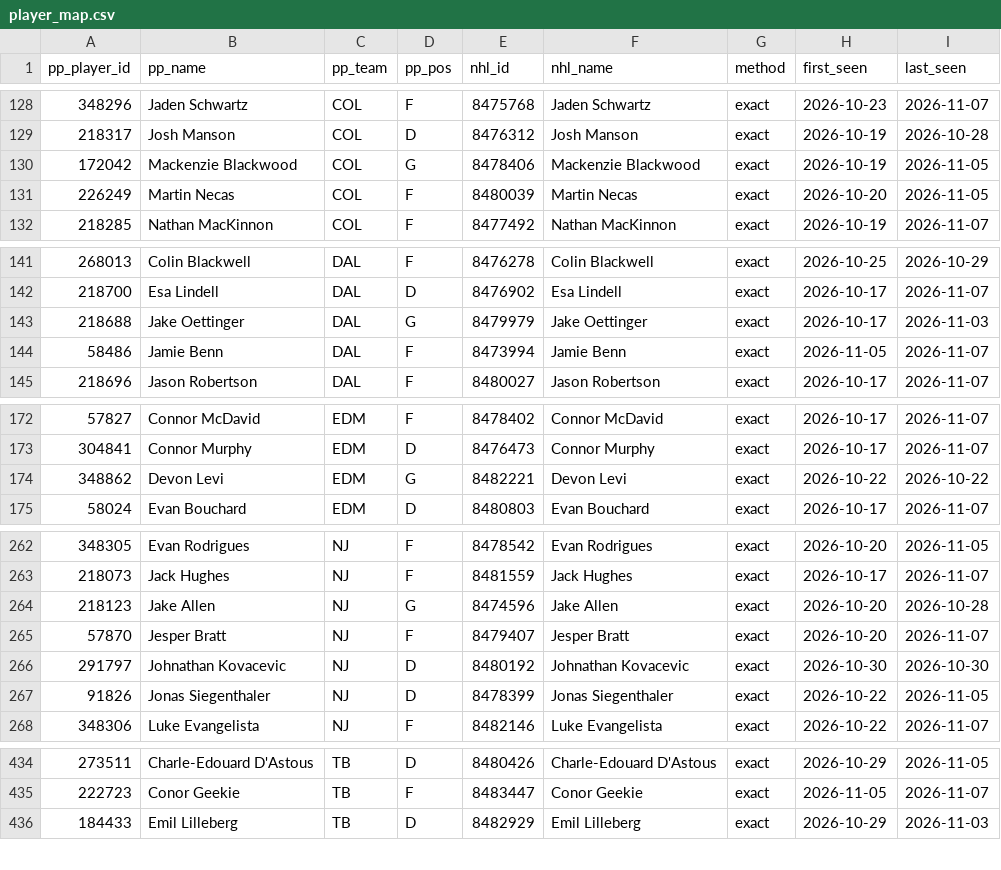
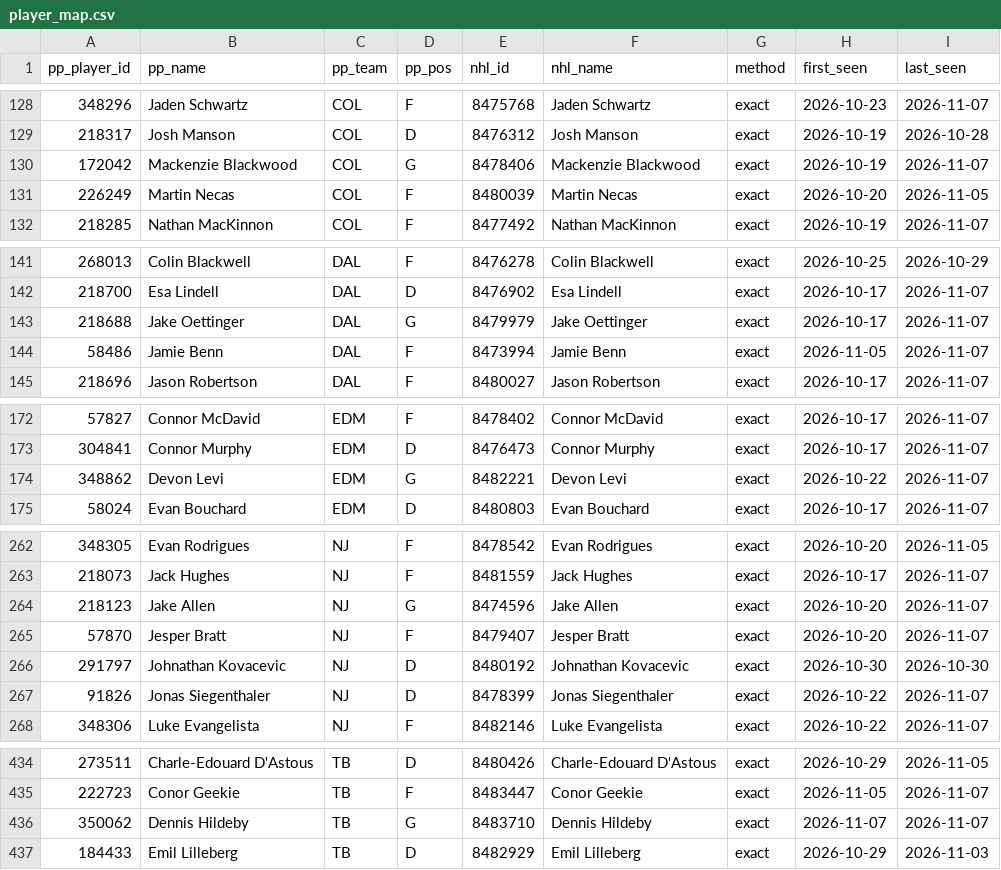
Before and after one commit to mileswilliams08/NHL-prop-model, a CSV file: data/player_map.csv, drawn as a sheet; only a part is shown, gaps mark what is left out; the diff covers the shown part only.

```diff
--- a/data/player_map.csv
+++ b/data/player_map.csv
@@ -129,3 +129,3 @@ pp_player_id,pp_name,pp_team,pp_pos,nhl_id,nhl_name,method,first_seen,last_seen
 218317,Josh Manson,COL,D,8476312,Josh Manson,exact,2026-10-19,2026-10-28
-172042,Mackenzie Blackwood,COL,G,8478406,Mackenzie Blackwood,exact,2026-10-19,2026-11-05
+172042,Mackenzie Blackwood,COL,G,8478406,Mackenzie Blackwood,exact,2026-10-19,2026-11-07
 226249,Martin Necas,COL,F,8480039,Martin Necas,exact,2026-10-20,2026-11-05
@@ -142,3 +142,3 @@ pp_player_id,pp_name,pp_team,pp_pos,nhl_id,nhl_name,method,first_seen,last_seen
 218700,Esa Lindell,DAL,D,8476902,Esa Lindell,exact,2026-10-17,2026-11-07
-218688,Jake Oettinger,DAL,G,8479979,Jake Oettinger,exact,2026-10-17,2026-11-03
+218688,Jake Oettinger,DAL,G,8479979,Jake Oettinger,exact,2026-10-17,2026-11-07
 58486,Jamie Benn,DAL,F,8473994,Jamie Benn,exact,2026-11-05,2026-11-07
@@ -173,3 +173,3 @@ pp_player_id,pp_name,pp_team,pp_pos,nhl_id,nhl_name,method,first_seen,last_seen
 304841,Connor Murphy,EDM,D,8476473,Connor Murphy,exact,2026-10-17,2026-11-07
-348862,Devon Levi,EDM,G,8482221,Devon Levi,exact,2026-10-22,2026-10-22
+348862,Devon Levi,EDM,G,8482221,Devon Levi,exact,2026-10-22,2026-11-07
 58024,Evan Bouchard,EDM,D,8480803,Evan Bouchard,exact,2026-10-17,2026-11-07
@@ -263,6 +263,6 @@ pp_player_id,pp_name,pp_team,pp_pos,nhl_id,nhl_name,method,first_seen,last_seen
 218073,Jack Hughes,NJ,F,8481559,Jack Hughes,exact,2026-10-17,2026-11-07
-218123,Jake Allen,NJ,G,8474596,Jake Allen,exact,2026-10-20,2026-10-28
+218123,Jake Allen,NJ,G,8474596,Jake Allen,exact,2026-10-20,2026-11-07
 57870,Jesper Bratt,NJ,F,8479407,Jesper Bratt,exact,2026-10-20,2026-11-07
 291797,Johnathan Kovacevic,NJ,D,8480192,Johnathan Kovacevic,exact,2026-10-30,2026-10-30
-91826,Jonas Siegenthaler,NJ,D,8478399,Jonas Siegenthaler,exact,2026-10-22,2026-11-05
+91826,Jonas Siegenthaler,NJ,D,8478399,Jonas Siegenthaler,exact,2026-10-22,2026-11-07
 348306,Luke Evangelista,NJ,F,8482146,Luke Evangelista,exact,2026-10-22,2026-11-07
@@ -435,2 +435,3 @@ pp_player_id,pp_name,pp_team,pp_pos,nhl_id,nhl_name,method,first_seen,last_seen
 222723,Conor Geekie,TB,F,8483447,Conor Geekie,exact,2026-11-05,2026-11-07
+350062,Dennis Hildeby,TB,G,8483710,Dennis Hildeby,exact,2026-11-07,2026-11-07
 184433,Emil Lilleberg,TB,D,8482929,Emil Lilleberg,exact,2026-10-29,2026-11-03
```
Also changed, not shown: 11 edited cells elsewhere in this file, data/history/games.csv, data/history/goalie_games.csv, 5 other files.
